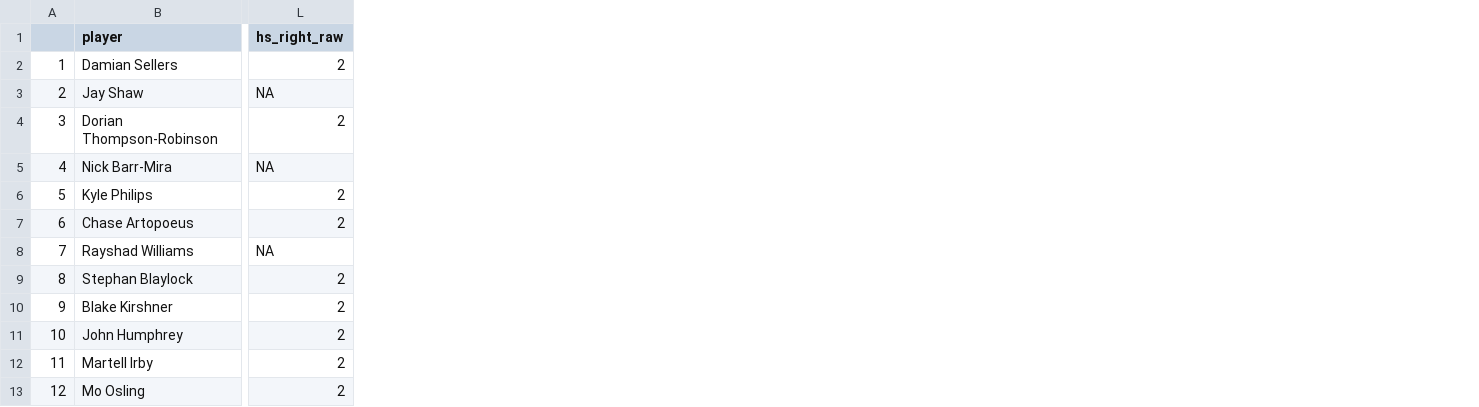
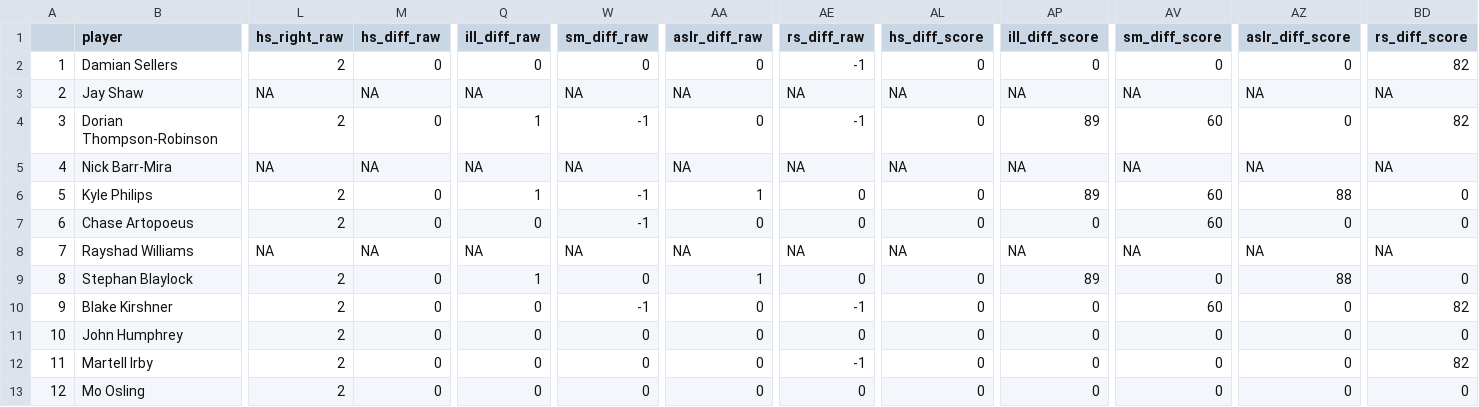
Before and after one commit to breakawaydata/csu-app, a CSV file: src/data/production/balance_data.csv, drawn as a sheet; only a part is shown, gaps mark what is left out; the diff names each change by its address in the sheet, - before the commit and + after, or states it on an @@ line.

Commit message:
Fixing merge to base::merge; Adding diff between L/R;

```diff
--- a/src/data/production/balance_data.csv
+++ b/src/data/production/balance_data.csv
+column M (hs_diff_raw), rows 2-13: 0 | NA | 0 | NA | 0 | 0 | NA | 0 | 0 | 0 | 0 | 0
+column Q (ill_diff_raw), rows 2-13: 0 | NA | 1 | NA | 1 | 0 | NA | 1 | 0 | 0 | 0 | 0
+column W (sm_diff_raw), rows 2-13: 0 | NA | -1 | NA | -1 | -1 | NA | 0 | -1 | 0 | 0 | 0
+column AA (aslr_diff_raw), rows 2-13: 0 | NA | 0 | NA | 1 | 0 | NA | 1 | 0 | 0 | 0 | 0
+column AE (rs_diff_raw), rows 2-13: -1 | NA | -1 | NA | 0 | 0 | NA | 0 | -1 | 0 | -1 | 0
+column AL (hs_diff_score), rows 2-13: 0 | NA | 0 | NA | 0 | 0 | NA | 0 | 0 | 0 | 0 | 0
+column AP (ill_diff_score), rows 2-13: 0 | NA | 89 | NA | 89 | 0 | NA | 89 | 0 | 0 | 0 | 0
+column AV (sm_diff_score), rows 2-13: 0 | NA | 60 | NA | 60 | 60 | NA | 0 | 60 | 0 | 0 | 0
+column AZ (aslr_diff_score), rows 2-13: 0 | NA | 0 | NA | 88 | 0 | NA | 88 | 0 | 0 | 0 | 0
+column BD (rs_diff_score), rows 2-13: 82 | NA | 82 | NA | 0 | 0 | NA | 0 | 82 | 0 | 82 | 0
```
Also changed, not shown: src/data/production/master_data.csv, 5 other files.
